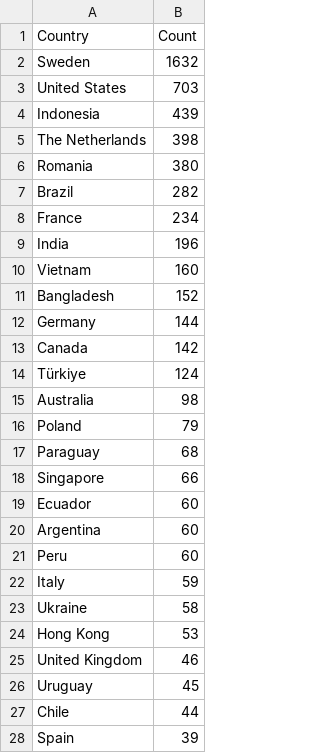
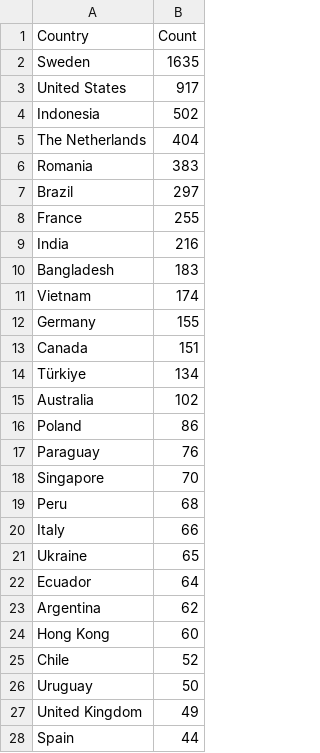
Before and after one commit to Prabhath-de/cowrie-analysis, a CSV file: csv/countries.csv, drawn as a sheet; only a part is shown; the diff covers the shown part only.

```diff
--- a/csv/countries.csv
+++ b/csv/countries.csv
@@ -1,28 +1,28 @@
 Country,Count
-Sweden,1632
-United States,703
-Indonesia,439
-The Netherlands,398
-Romania,380
-Brazil,282
-France,234
-India,196
-Vietnam,160
-Bangladesh,152
-Germany,144
-Canada,142
-Türkiye,124
-Australia,98
-Poland,79
-Paraguay,68
-Singapore,66
-Ecuador,60
-Argentina,60
-Peru,60
-Italy,59
-Ukraine,58
-Hong Kong,53
-United Kingdom,46
-Uruguay,45
-Chile,44
-Spain,39
+Sweden,1635
+United States,917
+Indonesia,502
+The Netherlands,404
+Romania,383
+Brazil,297
+France,255
+India,216
+Bangladesh,183
+Vietnam,174
+Germany,155
+Canada,151
+Türkiye,134
+Australia,102
+Poland,86
+Paraguay,76
+Singapore,70
+Peru,68
+Italy,66
+Ukraine,65
+Ecuador,64
+Argentina,62
+Hong Kong,60
+Chile,52
+Uruguay,50
+United Kingdom,49
+Spain,44
```
Also changed, not shown: 24 added rows, 24 removed rows, 4 moved rows and 24 edited cells elsewhere in this file, csv/passwords.csv, csv/top_ips.csv, 9 other files.
